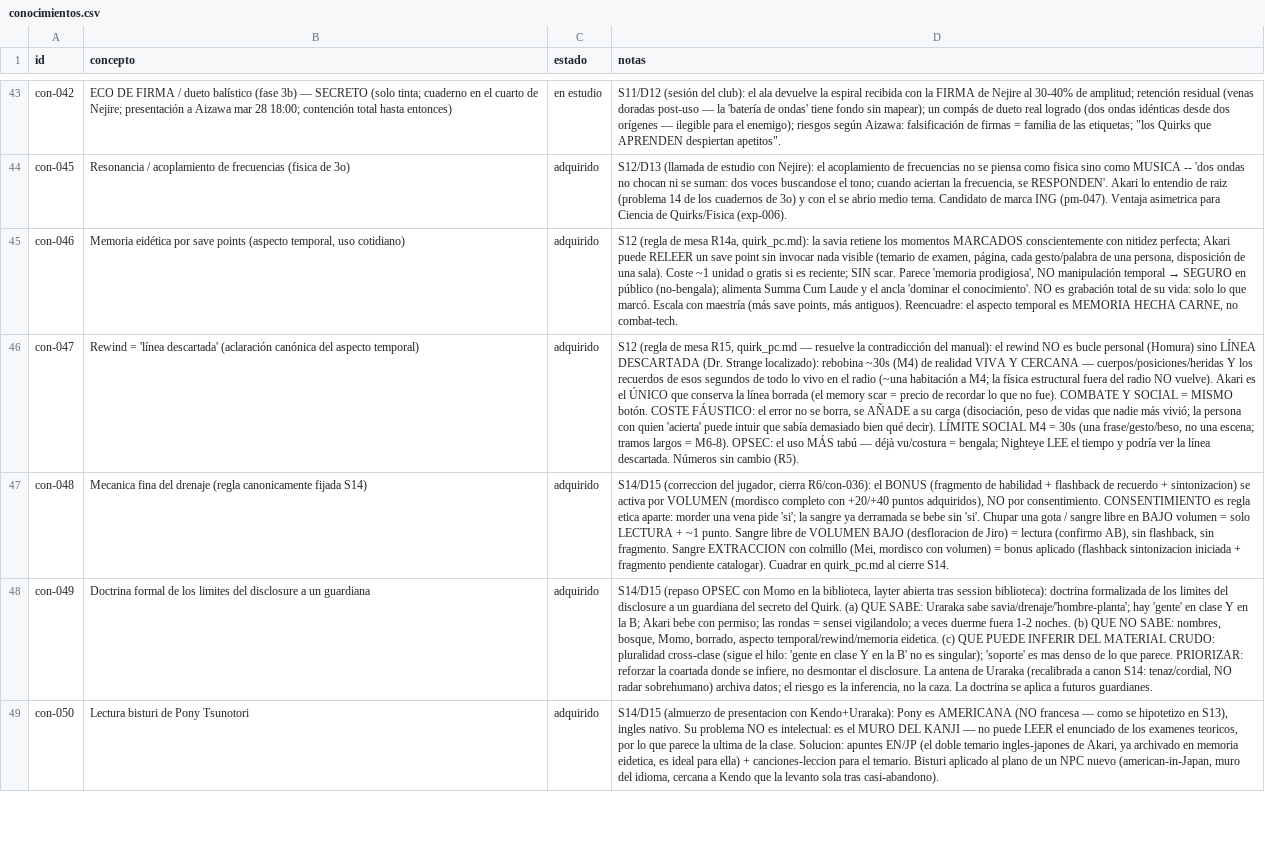
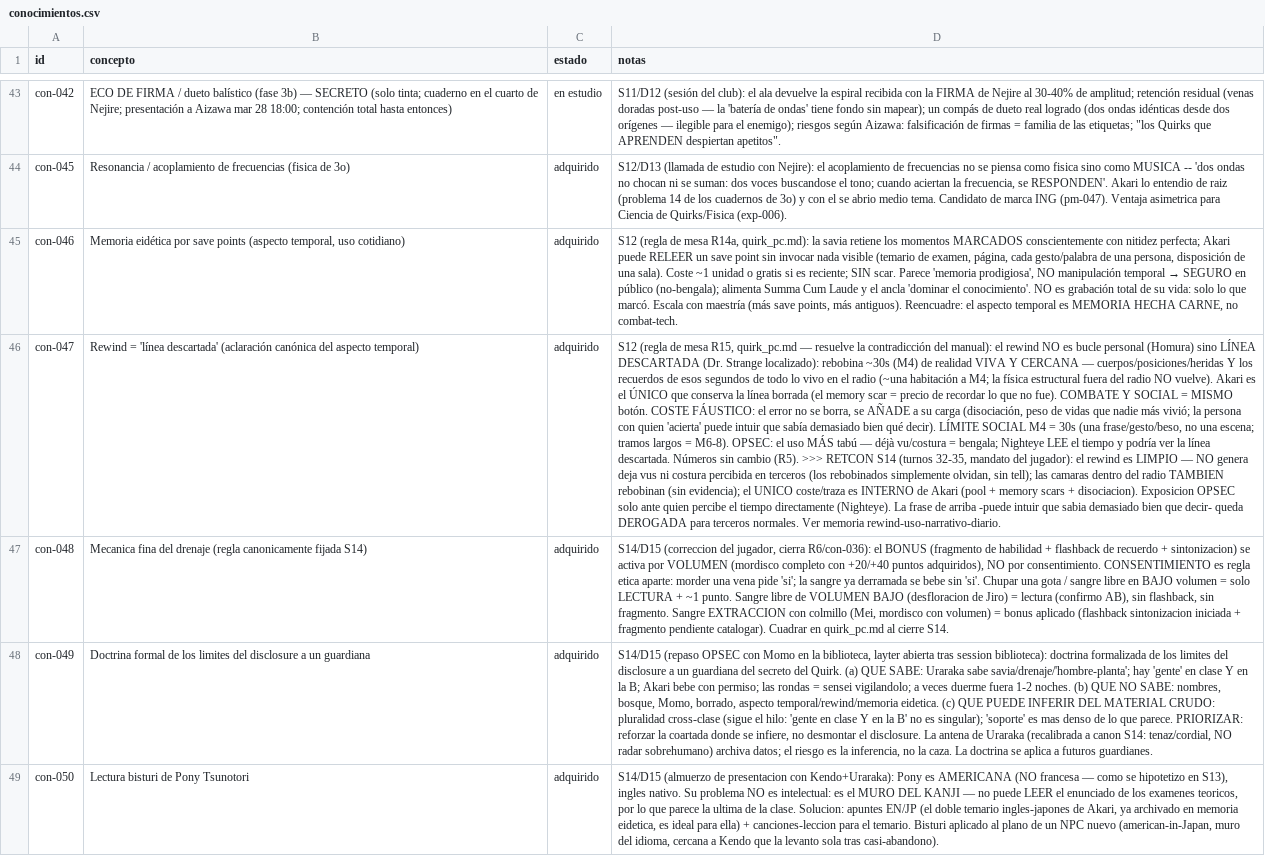
Before and after one commit to linusmandrake/rpg-myheroacademia-pc-pendiente, a CSV file: registros/conocimientos.csv, drawn as a sheet; only a part is shown, gaps mark what is left out; the diff names each change by its address in the sheet, - before the commit and + after, or states it on an @@ line.

```diff
--- a/registros/conocimientos.csv
+++ b/registros/conocimientos.csv
-D46 (notas): …cambio (R5).
+D46 (notas): …cambio (R5). >>> RETCON S14 (turnos 32-35, mandato del jugador): el rewind es LIMPIO — NO genera deja vus ni costura percibida en terceros (los rebobinados simplemente olvidan, sin tell); las camaras dentro del radio TAMBIEN rebobinan (sin evidencia); el UNICO coste/traza es INTERNO de Akari (pool + memory scars + disociacion). Exposicion OPSEC solo ante quien percibe el tiempo directamente (Nighteye). La frase de arriba -puede intuir que sabia demasiado bien que decir- queda DEROGADA para terceros normales. Ver memoria rewind-uso-narrativo-diario.
```
Also changed, not shown: registros/cronologia.csv, registros/hitos_progresion.csv, 3 other files.
